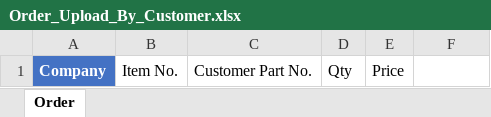
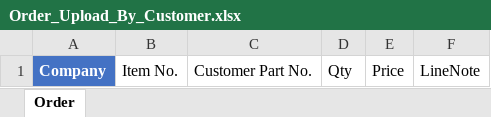
Before and after one commit to warakornaac/NewShopGit, an Excel workbook: NewShop/Excel/Order_Upload_By_Customer.xlsx, sheet Order, drawn as a sheet; values as stored, in another font and other column widths than the file's, no borders; table styles not drawn; the diff names each change by its address in the sheet, - before the commit and + after, or states it on an @@ line.

```diff
--- a/NewShop/Excel/Order_Upload_By_Customer.xlsx (sheet Order)
+++ b/NewShop/Excel/Order_Upload_By_Customer.xlsx (sheet Order)
-F1: (empty)
+F1: LineNote
```
Also changed, not shown: 47 other files.
